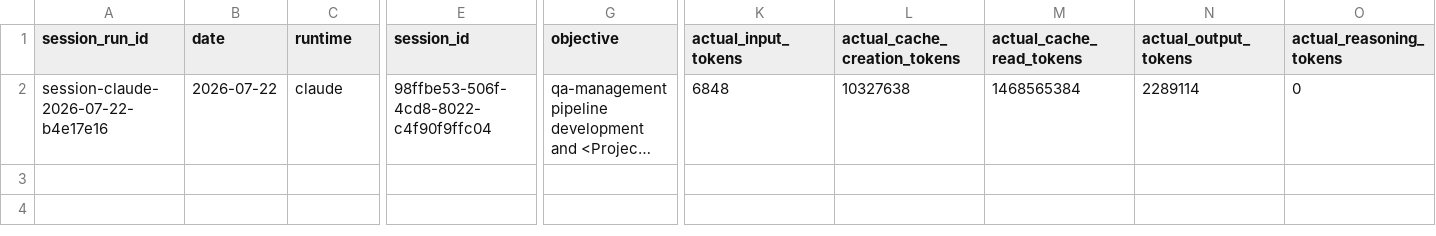
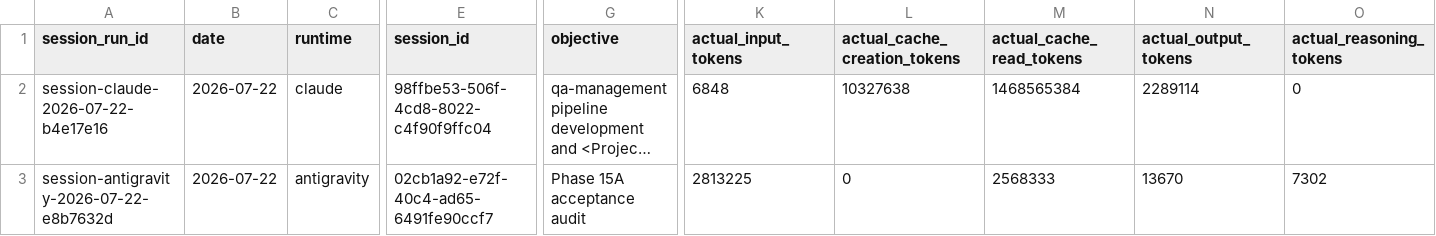
Before and after one commit to AliakseiBabko/qa-management, a CSV file: .agents/telemetry/agent-sessions.csv, drawn as a sheet; only a part is shown, gaps mark what is left out; long unchanged cells end in …; rows hold the shown columns only; the diff names each change by its address in the sheet, - before the commit and + after, or states it on an @@ line.

```diff
--- a/.agents/telemetry/agent-sessions.csv
+++ b/.agents/telemetry/agent-sessions.csv
+row 3: session-antigravity-2026-07-22-e8b7632d | 2026-07-22 | antigravity | 02cb1a92-e72f-40c4-ad65-6491fe90ccf7 | Phase 15A acceptance audit | 2813225 | 0 | 2568333 | 13670 | 7302
```
